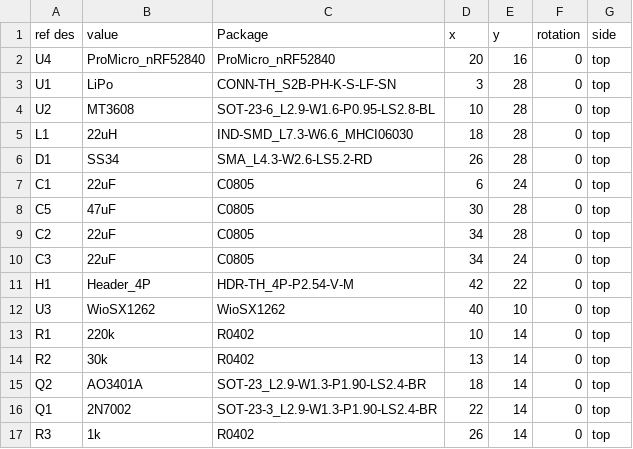
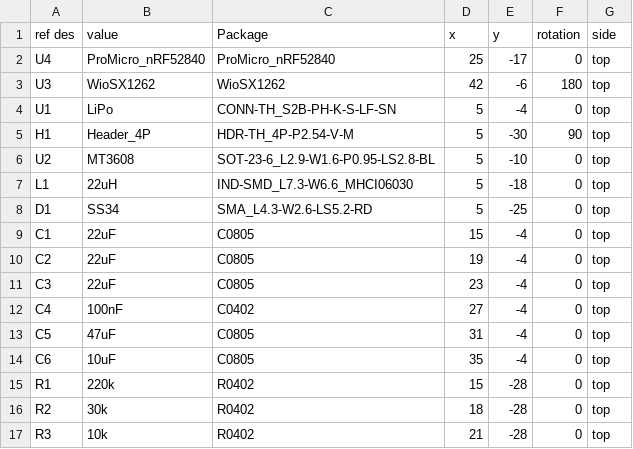
Before and after one commit to ninformations/rfid-open, a CSV file: placement.csv, drawn as a sheet; only a part is shown; the diff covers the shown part only.

```diff
--- a/placement.csv
+++ b/placement.csv
@@ -1,17 +1,17 @@
 "ref des","value","Package","x","y","rotation","side"
-"U4","ProMicro_nRF52840","ProMicro_nRF52840",20,16,0,"top"
-"U1","LiPo","CONN-TH_S2B-PH-K-S-LF-SN",3,28,0,"top"
-"U2","MT3608","SOT-23-6_L2.9-W1.6-P0.95-LS2.8-BL",10,28,0,"top"
-"L1","22uH","IND-SMD_L7.3-W6.6_MHCI06030",18,28,0,"top"
-"D1","SS34","SMA_L4.3-W2.6-LS5.2-RD",26,28,0,"top"
-"C1","22uF","C0805",6,24,0,"top"
-"C5","47uF","C0805",30,28,0,"top"
-"C2","22uF","C0805",34,28,0,"top"
-"C3","22uF","C0805",34,24,0,"top"
-"H1","Header_4P","HDR-TH_4P-P2.54-V-M",42,22,0,"top"
-"U3","WioSX1262","WioSX1262",40,10,0,"top"
-"R1","220k","R0402",10,14,0,"top"
-"R2","30k","R0402",13,14,0,"top"
-"Q2","AO3401A","SOT-23_L2.9-W1.3-P1.90-LS2.4-BR",18,14,0,"top"
-"Q1","2N7002","SOT-23-3_L2.9-W1.3-P1.90-LS2.4-BR",22,14,0,"top"
-"R3","1k","R0402",26,14,0,"top"
+"U4","ProMicro_nRF52840","ProMicro_nRF52840",25,-17,0,"top"
+"U3","WioSX1262","WioSX1262",42,-6,180,"top"
+"U1","LiPo","CONN-TH_S2B-PH-K-S-LF-SN",5,-4,0,"top"
+"H1","Header_4P","HDR-TH_4P-P2.54-V-M",5,-30,90,"top"
+"U2","MT3608","SOT-23-6_L2.9-W1.6-P0.95-LS2.8-BL",5,-10,0,"top"
+"L1","22uH","IND-SMD_L7.3-W6.6_MHCI06030",5,-18,0,"top"
+"D1","SS34","SMA_L4.3-W2.6-LS5.2-RD",5,-25,0,"top"
+"C1","22uF","C0805",15,-4,0,"top"
+"C2","22uF","C0805",19,-4,0,"top"
+"C3","22uF","C0805",23,-4,0,"top"
+"C4","100nF","C0402",27,-4,0,"top"
+"C5","47uF","C0805",31,-4,0,"top"
+"C6","10uF","C0805",35,-4,0,"top"
+"R1","220k","R0402",15,-28,0,"top"
+"R2","30k","R0402",18,-28,0,"top"
+"R3","10k","R0402",21,-28,0,"top"
```
Also changed, not shown: 2 added rows, 6 removed rows and 11 edited cells elsewhere in this file, 25 other files.
